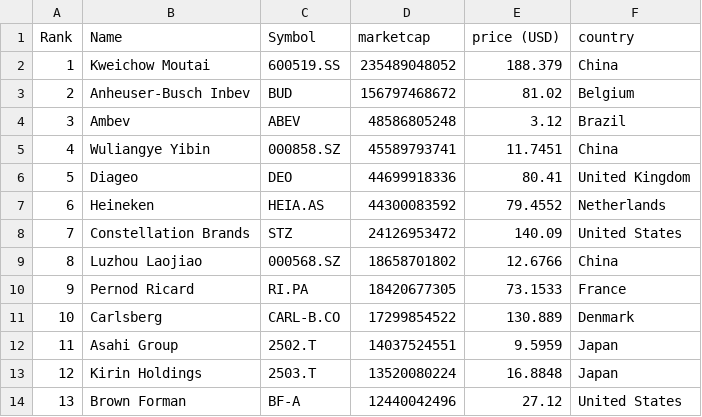
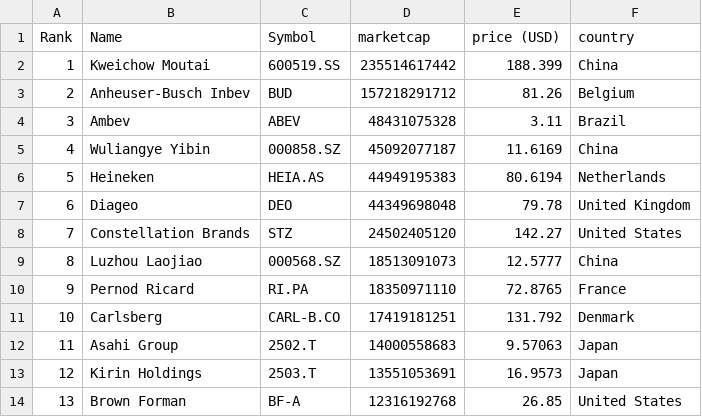
Before and after one commit to Andyflow28/merida-june-6-2024, a CSV file: companies-all.csv, drawn as a sheet; only a part is shown; the diff covers the shown part only.

```diff
--- a/companies-all.csv
+++ b/companies-all.csv
@@ -1,14 +1,14 @@
 "Rank","Name","Symbol","marketcap","price (USD)","country"
-"1","Kweichow Moutai","600519.SS","235489048052","188.379","China"
-"2","Anheuser-Busch Inbev","BUD","156797468672","81.02","Belgium"
-"3","Ambev","ABEV","48586805248","3.12","Brazil"
-"4","Wuliangye Yibin","000858.SZ","45589793741","11.7451","China"
-"5","Diageo","DEO","44699918336","80.41","United Kingdom"
-"6","Heineken","HEIA.AS","44300083592","79.4552","Netherlands"
-"7","Constellation Brands","STZ","24126953472","140.09","United States"
-"8","Luzhou Laojiao","000568.SZ","18658701802","12.6766","China"
-"9","Pernod Ricard","RI.PA","18420677305","73.1533","France"
-"10","Carlsberg","CARL-B.CO","17299854522","130.889","Denmark"
-"11","Asahi Group","2502.T","14037524551","9.5959","Japan"
-"12","Kirin Holdings","2503.T","13520080224","16.8848","Japan"
-"13","Brown Forman","BF-A","12440042496","27.12","United States"
+"1","Kweichow Moutai","600519.SS","235514617442","188.399","China"
+"2","Anheuser-Busch Inbev","BUD","157218291712","81.26","Belgium"
+"3","Ambev","ABEV","48431075328","3.11","Brazil"
+"4","Wuliangye Yibin","000858.SZ","45092077187","11.6169","China"
+"5","Heineken","HEIA.AS","44949195383","80.6194","Netherlands"
+"6","Diageo","DEO","44349698048","79.78","United Kingdom"
+"7","Constellation Brands","STZ","24502405120","142.27","United States"
+"8","Luzhou Laojiao","000568.SZ","18513091073","12.5777","China"
+"9","Pernod Ricard","RI.PA","18350971110","72.8765","France"
+"10","Carlsberg","CARL-B.CO","17419181251","131.792","Denmark"
+"11","Asahi Group","2502.T","14000558683","9.57063","Japan"
+"12","Kirin Holdings","2503.T","13551053691","16.9573","Japan"
+"13","Brown Forman","BF-A","12316192768","26.85","United States"
```
Also changed, not shown: 128 edited cells elsewhere in this file, companies_france.csv, companies_germany.csv, 1 other file.
